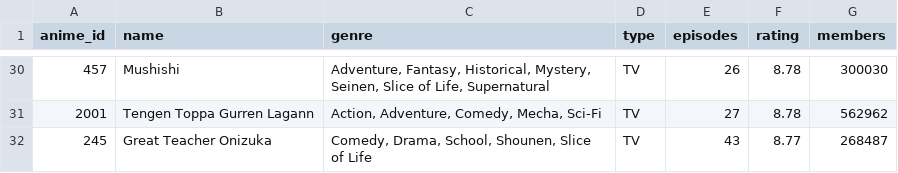
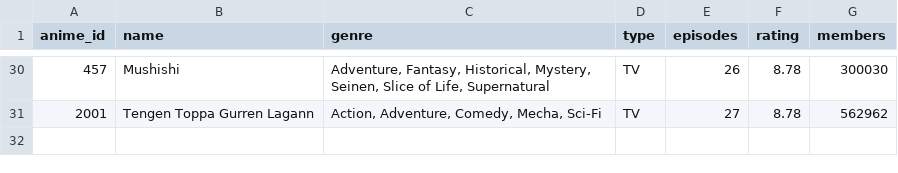
Before and after one commit to Leyzeld/mach_learn, a CSV file: anime2.csv, drawn as a sheet; only a part is shown, gaps mark what is left out.

Commit message:
Update anime2.csv

```diff
--- a/anime2.csv
+++ b/anime2.csv
@@ -31,2 +31 @@ anime_id,name,genre,type,episodes,rating,members
 2001,Tengen Toppa Gurren Lagann,"Action, Adventure, Comedy, Mecha, Sci-Fi",TV,27,8.78,562962
-245,Great Teacher Onizuka,"Comedy, Drama, School, Shounen, Slice of Life",TV,43,8.77,268487
```
